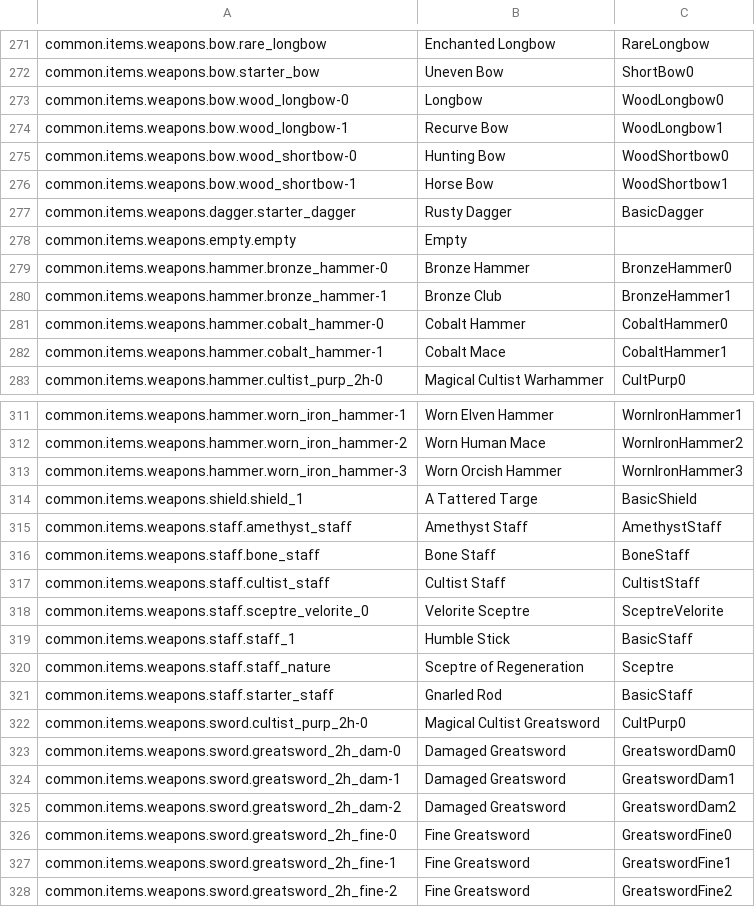
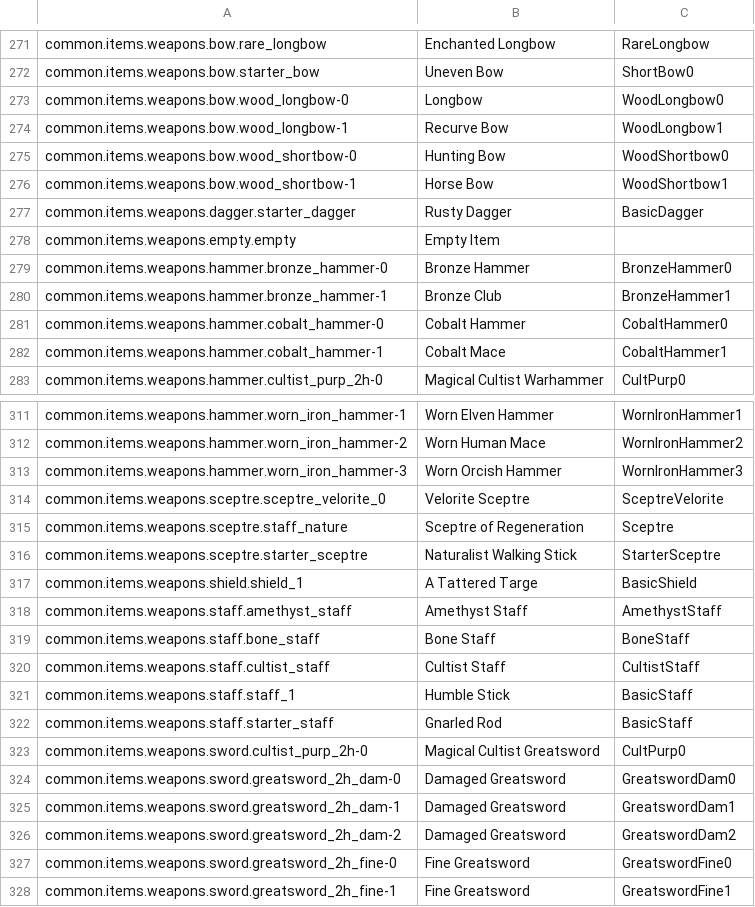
Before and after one commit to Entropy9s/veloren, a CSV file: items.csv, drawn as a sheet; only a part is shown, gaps mark what is left out; the shorter side is filled out with more unchanged rows.

Commit message:
Created manifest for database to filepath for items.

```diff
--- a/items.csv
+++ b/items.csv
@@ -277,3 +277,3 @@ common.items.weapons.bow.wood_shortbow-1,Horse Bow,WoodShortbow1
 common.items.weapons.dagger.starter_dagger,Rusty Dagger,BasicDagger
-common.items.weapons.empty.empty,Empty,
+common.items.weapons.empty.empty,Empty Item,
 common.items.weapons.hammer.bronze_hammer-0,Bronze Hammer,BronzeHammer0
@@ -313,2 +313,5 @@ common.items.weapons.hammer.worn_iron_hammer-2,Worn Human Mace,WornIronHammer2
 common.items.weapons.hammer.worn_iron_hammer-3,Worn Orcish Hammer,WornIronHammer3
+common.items.weapons.sceptre.sceptre_velorite_0,Velorite Sceptre,SceptreVelorite
+common.items.weapons.sceptre.staff_nature,Sceptre of Regeneration,Sceptre
+common.items.weapons.sceptre.starter_sceptre,Naturalist Walking Stick,StarterSceptre
 common.items.weapons.shield.shield_1,A Tattered Targe,BasicShield
@@ -317,5 +320,3 @@ common.items.weapons.staff.bone_staff,Bone Staff,BoneStaff
 common.items.weapons.staff.cultist_staff,Cultist Staff,CultistStaff
-common.items.weapons.staff.sceptre_velorite_0,Velorite Sceptre,SceptreVelorite
 common.items.weapons.staff.staff_1,Humble Stick,BasicStaff
-common.items.weapons.staff.staff_nature,Sceptre of Regeneration,Sceptre
 common.items.weapons.staff.starter_staff,Gnarled Rod,BasicStaff
```
Also changed, not shown: 3 other files.
